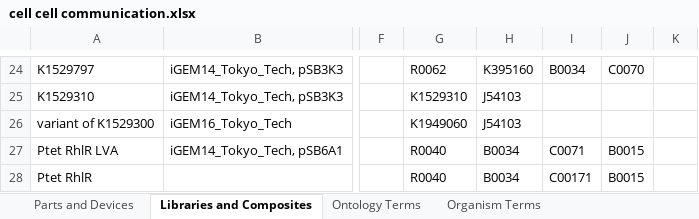
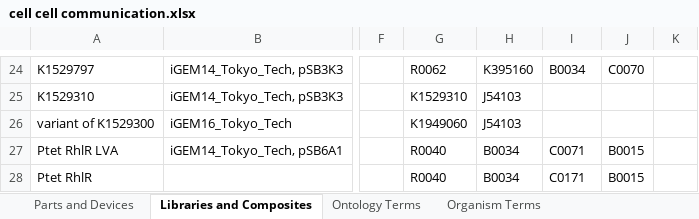
Before and after one commit to iGEM-Engineering/iGEM-distribution, an Excel workbook: Cell Cell communication/cell cell communication.xlsx, sheet Libraries and Composites, drawn as a sheet; only a part is shown, gaps mark what is left out; values as stored, in another font and other column widths than the file's, no borders; table styles not drawn; the diff names each change by its address in the sheet, - before the commit and + after, or states it on an @@ line.

```diff
--- a/Cell Cell communication/cell cell communication.xlsx (sheet Libraries and Composites)
+++ b/Cell Cell communication/cell cell communication.xlsx (sheet Libraries and Composites)
-I28: C00171
+I28: C0171
```
Also changed, not shown: sheet Parts and Devices.
